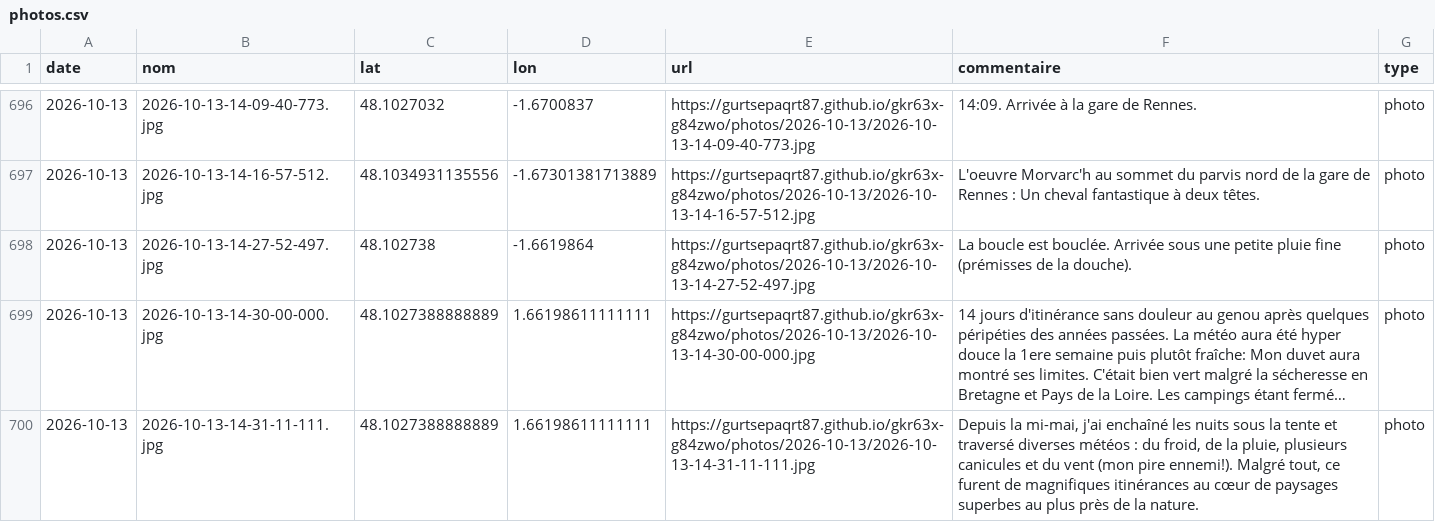
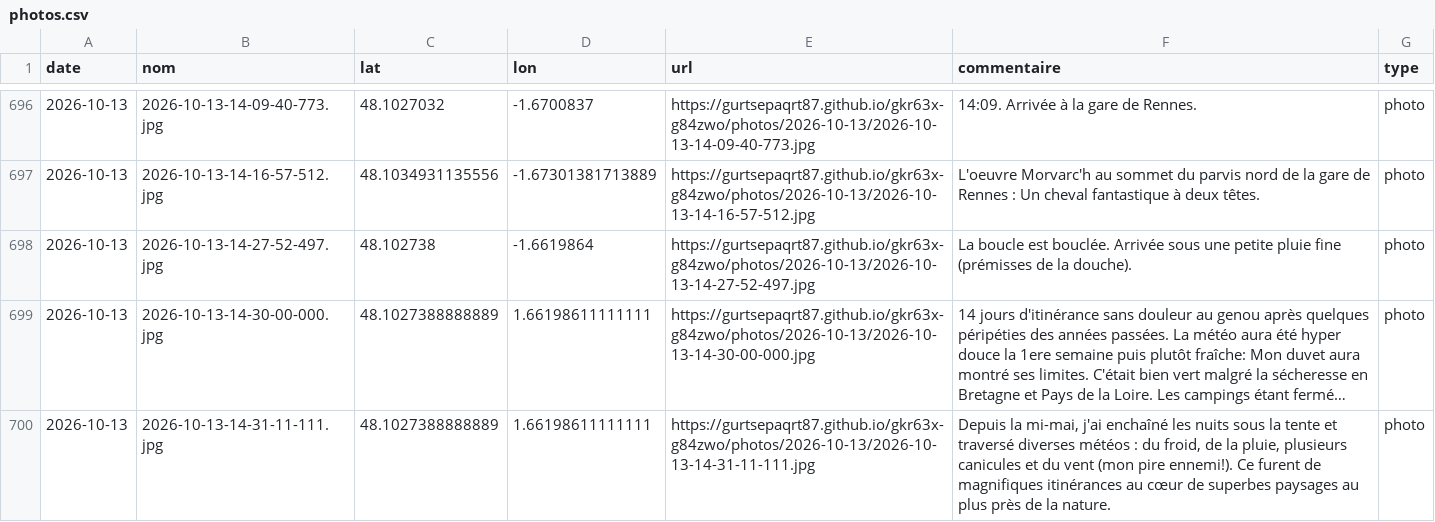
Before and after one commit to gurtsepaqrt87/bivouac, a CSV file: photos.csv, drawn as a sheet; only a part is shown, gaps mark what is left out; long unchanged cells end in …; the diff names each change by its address in the sheet, - before the commit and + after, or states it on an @@ line.

Commit message:
commentaire 2026-10-13-14-31-11-111 (2026-10-13)

```diff
--- a/photos.csv
+++ b/photos.csv
-F700 (commentaire): …pire ennemi!). Malgré tout, ce furent de magnifiques itinérances au cœur de paysages superbes au plus…
+F700 (commentaire): …pire ennemi!). Ce furent de magnifiques itinérances au cœur de superbes paysages au plus…
```
